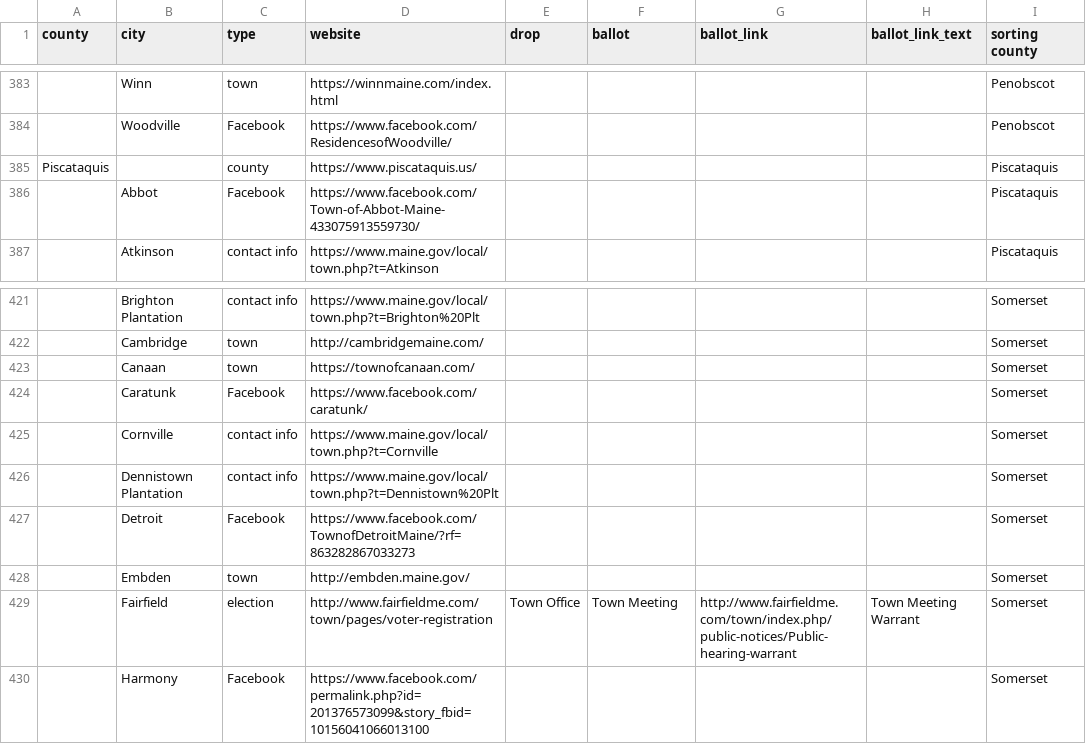
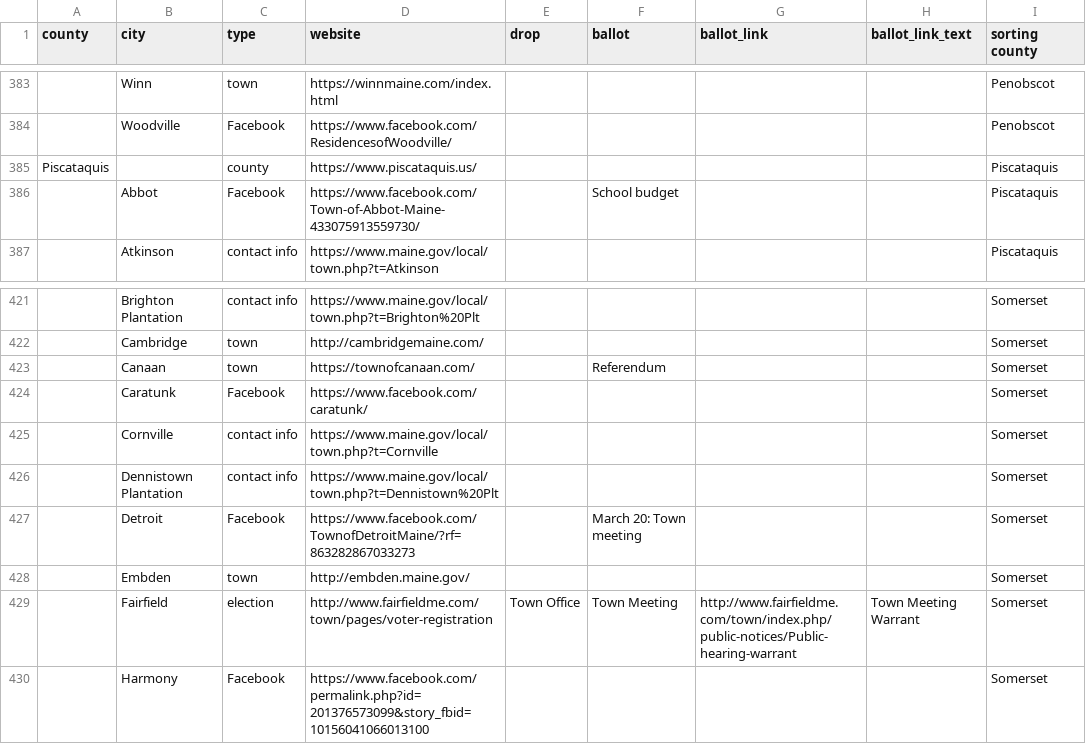
Before and after one commit to OpenMaine/maineballot, a CSV file: _data/local_elections/local.csv, drawn as a sheet; only a part is shown, gaps mark what is left out; the diff covers the shown part only; the diff names each change by its address in the sheet, - before the commit and + after, or states it on an @@ line.

Commit message:
Adds remaining towns

```diff
--- a/_data/local_elections/local.csv
+++ b/_data/local_elections/local.csv
-F386 (ballot): (empty)
+F386 (ballot): School budget
-F423 (ballot): (empty)
+F423 (ballot): Referendum
-F427 (ballot): (empty)
+F427 (ballot): March 20: Town meeting
```
Also changed, not shown: 35 edited cells elsewhere in this file.
